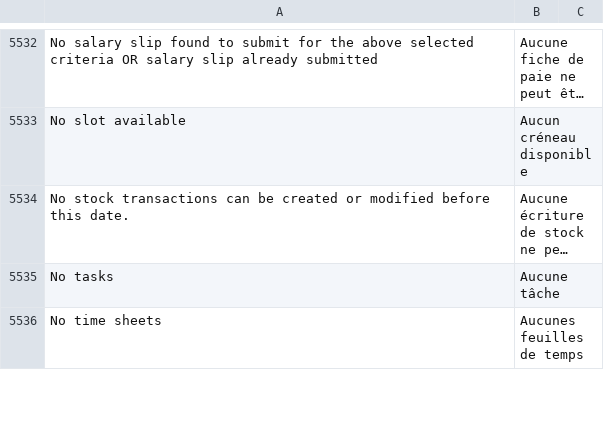
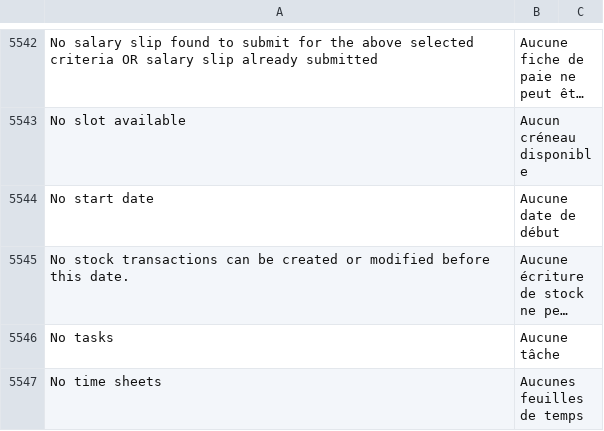
Before and after one commit to noec764/erpnext, a CSV file: erpnext/translations/fr.csv, drawn as a sheet; only a part is shown, gaps mark what is left out; long unchanged cells end in …; the diff covers the shown part only; the diff names each change by its address in the sheet, - before the commit and + after, or states it on an @@ line.

Commit message:
fix: small fixes and translations

```diff
--- a/erpnext/translations/fr.csv
+++ b/erpnext/translations/fr.csv
+row 5544: No start date | Aucune date de début
```
Also changed, not shown: 17 added rows and 2 moved rows elsewhere in this file, 3 other files.
